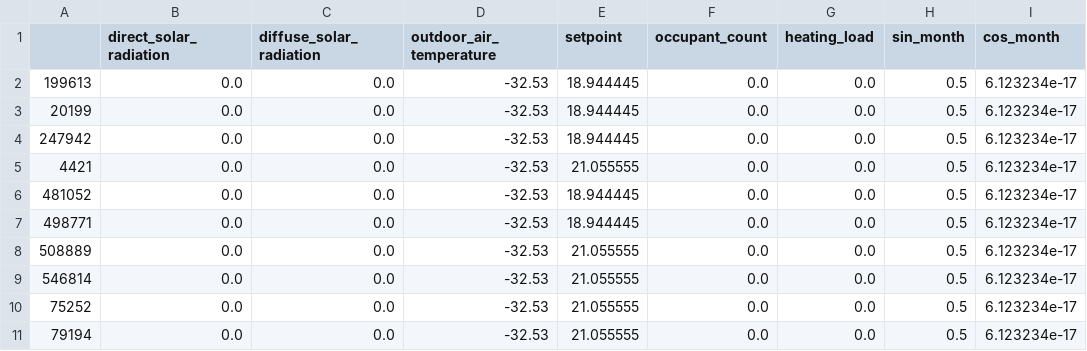
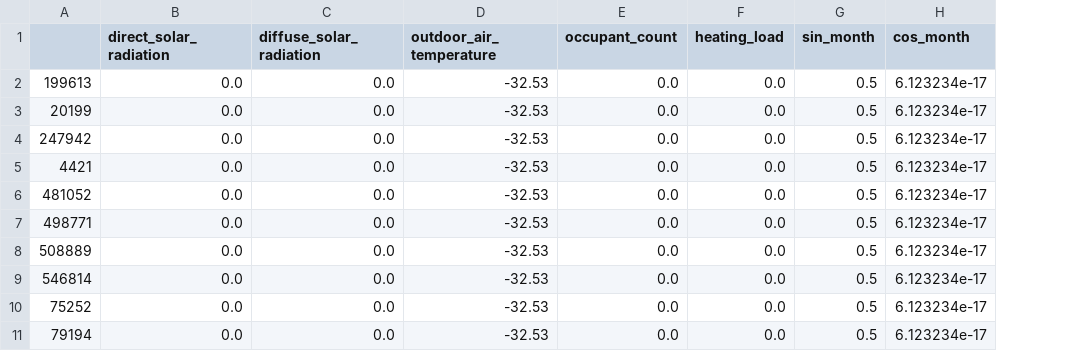
Before and after one commit to kkaspar10/Occupant_Thermostat_Int, a CSV file: simulation/data/lstm_pth/min.csv, drawn as a sheet; only a part is shown; the diff names each change by its address in the sheet, - before the commit and + after, or states it on an @@ line.

Commit message:
LSTM trained without Setpoint as input

```diff
--- a/simulation/data/lstm_pth/min.csv
+++ b/simulation/data/lstm_pth/min.csv
-column E (setpoint), rows 2-11: 18.944445 | 18.944445 | 18.944445 | 21.055555 | 18.944445 | 18.944445 | 21.055555 | 21.055555 | 21.055555 | 21.055555
```
Also changed, not shown: simulation/data/lstm_pth/max.csv.
